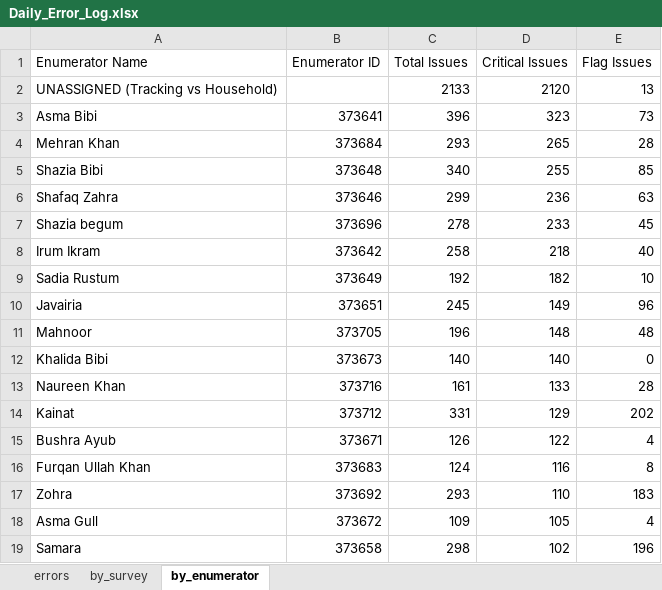
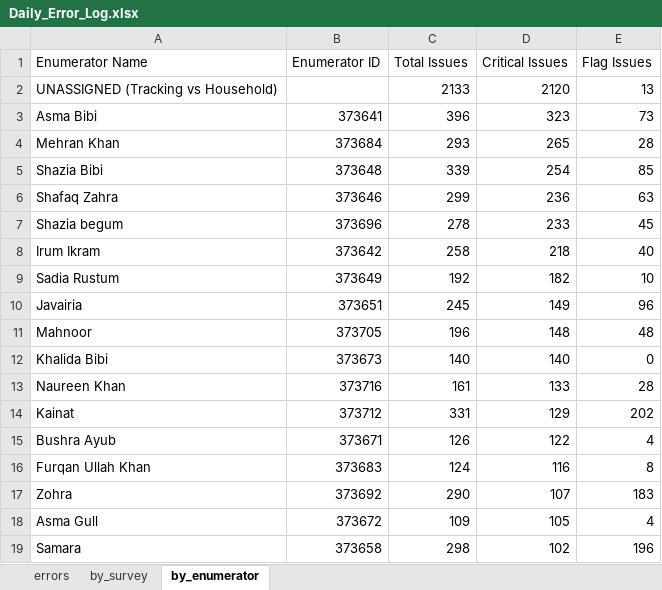
Before and after one commit to malkiaman-dev/KP_RAP_M_-_E_Dashboard, an Excel workbook: Error_log/Daily_Error_Log.xlsx, sheet by_enumerator, drawn as a sheet; only a part is shown; values as stored, in another font and other column widths than the file's, no borders; the diff names each change by its address in the sheet, - before the commit and + after, or states it on an @@ line.

```diff
--- a/Error_log/Daily_Error_Log.xlsx (sheet by_enumerator)
+++ b/Error_log/Daily_Error_Log.xlsx (sheet by_enumerator)
-C5 (Total Issues): 340
+C5 (Total Issues): 339
-D5 (Critical Issues): 255
+D5 (Critical Issues): 254
-C17 (Total Issues): 293
+C17 (Total Issues): 290
-D17 (Critical Issues): 110
+D17 (Critical Issues): 107
```
Also changed, not shown: sheet errors, sheet by_survey, Error_log/Enumerator_Performance.xlsx, Error_log/Weekly_QA_Summary.xlsx, 2 other files.
